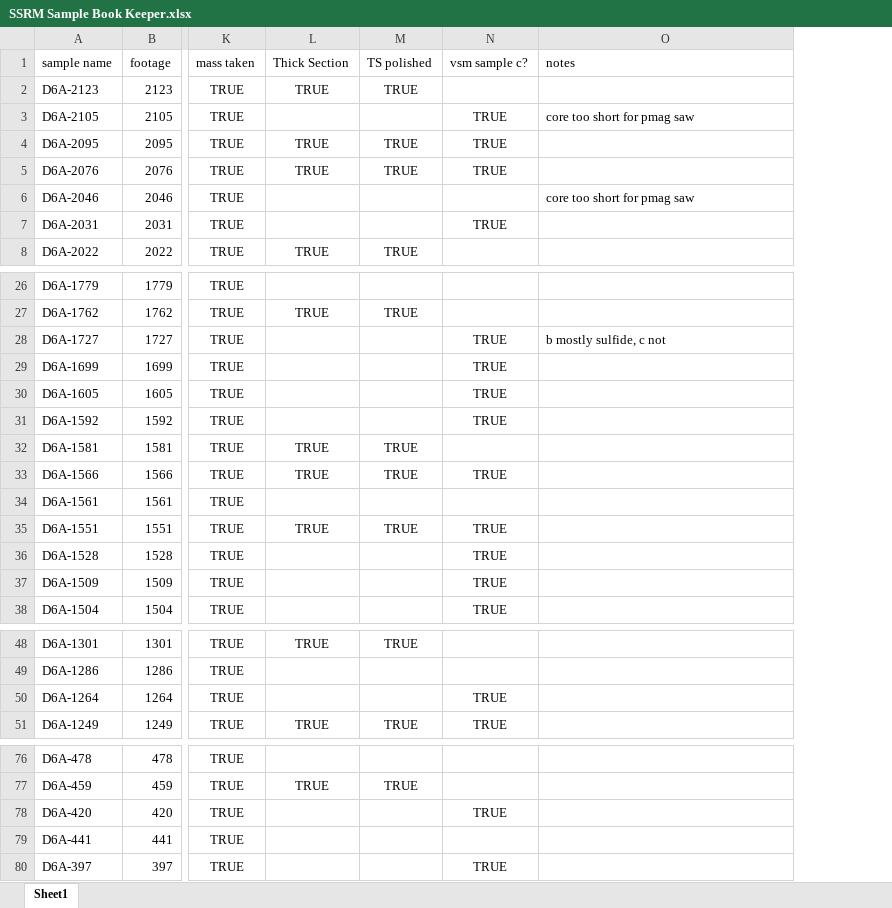
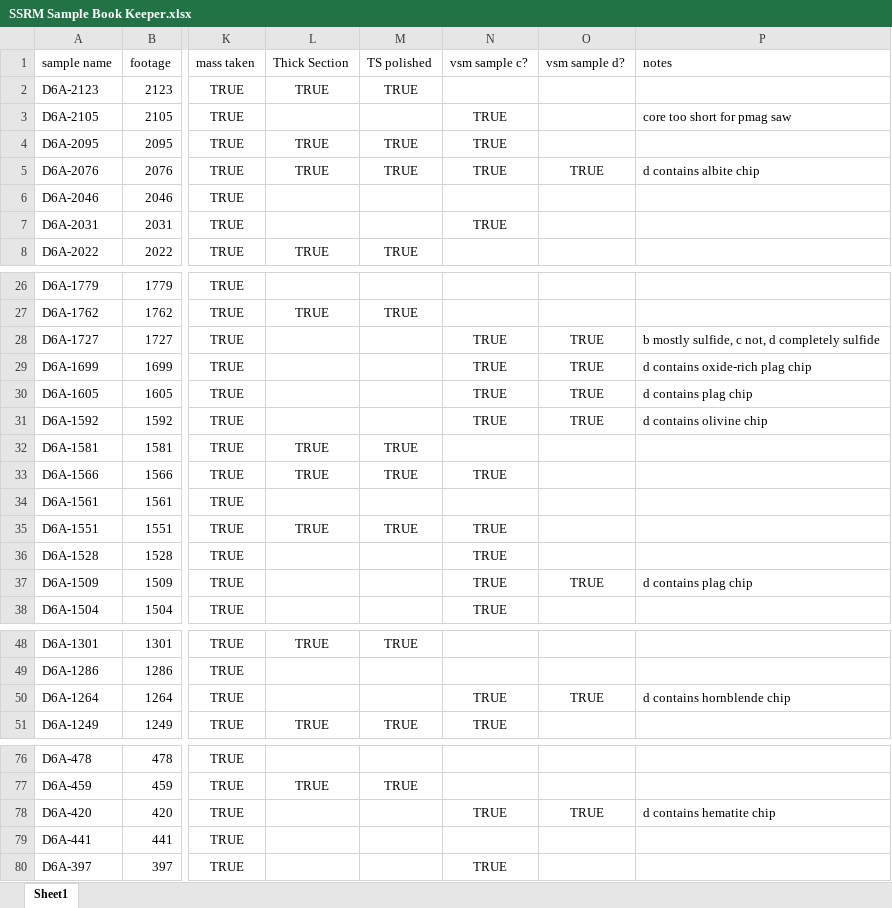
Before and after one commit to Institute-for-Rock-Magnetism/2026_SSRM_Duluth_Complex, an Excel workbook: SSRM Sample Book Keeper.xlsx, sheet Sheet1, drawn as a sheet; only a part is shown, gaps mark what is left out; values as stored, in another font and other column widths than the file's, no borders; addresses are those after the commit; the diff names each change by its address in the sheet, - before the commit and + after, or states it on an @@ line.

Commit message:
7/14 Book Keeper update

```diff
--- a/SSRM Sample Book Keeper.xlsx (sheet Sheet1)
+++ b/SSRM Sample Book Keeper.xlsx (sheet Sheet1)
+column O (vsm sample d?), row 5: TRUE; rows 28-37: TRUE | TRUE | TRUE | TRUE |  |  |  |  |  | TRUE; row 50: TRUE; row 78: TRUE
-P5 (notes): (empty)
+P5 (notes): d contains albite chip
-P6 (notes): core too short for pmag saw
+P6 (notes): (empty)
-P28 (notes): b mostly sulfide, c not
+P28 (notes): b mostly sulfide, c not, d completely sulfide
-P29 (notes): (empty)
+P29 (notes): d contains oxide-rich plag chip
-P30 (notes): (empty)
+P30 (notes): d contains plag chip
-P31 (notes): (empty)
+P31 (notes): d contains olivine chip
-P37 (notes): (empty)
+P37 (notes): d contains plag chip
-P50 (notes): (empty)
+P50 (notes): d contains hornblende chip
-P78 (notes): (empty)
+P78 (notes): d contains hematite chip
```
